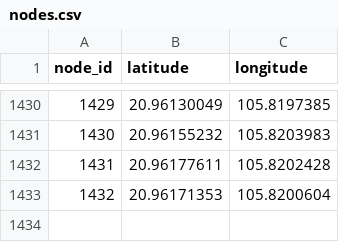
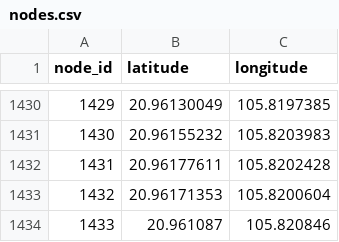
Before and after one commit to tuduong072/Shortest_Path_Project_Group_19_162278_IT3160, a CSV file: data/nodes.csv, drawn as a sheet; only a part is shown, gaps mark what is left out.

```diff
--- a/data/nodes.csv
+++ b/data/nodes.csv
@@ -1433 +1433,2 @@ node_id,latitude,longitude
 1432,20.96171353,105.8200604
+1433,20.961087,105.820846
```
Also changed, not shown: data/edges.csv.
